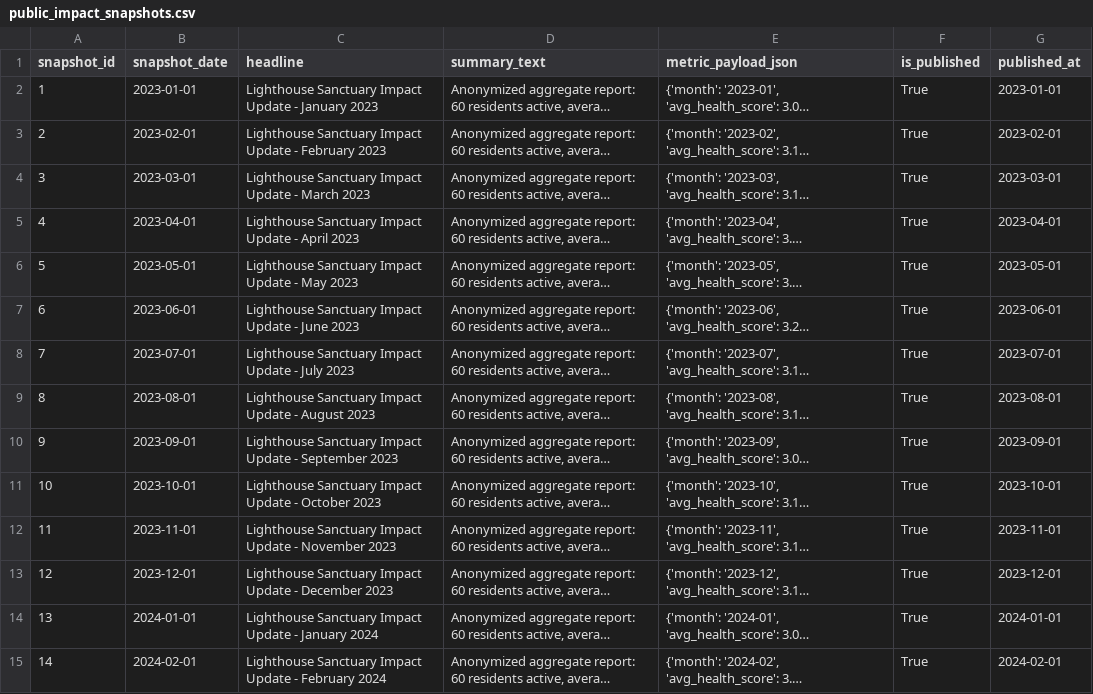
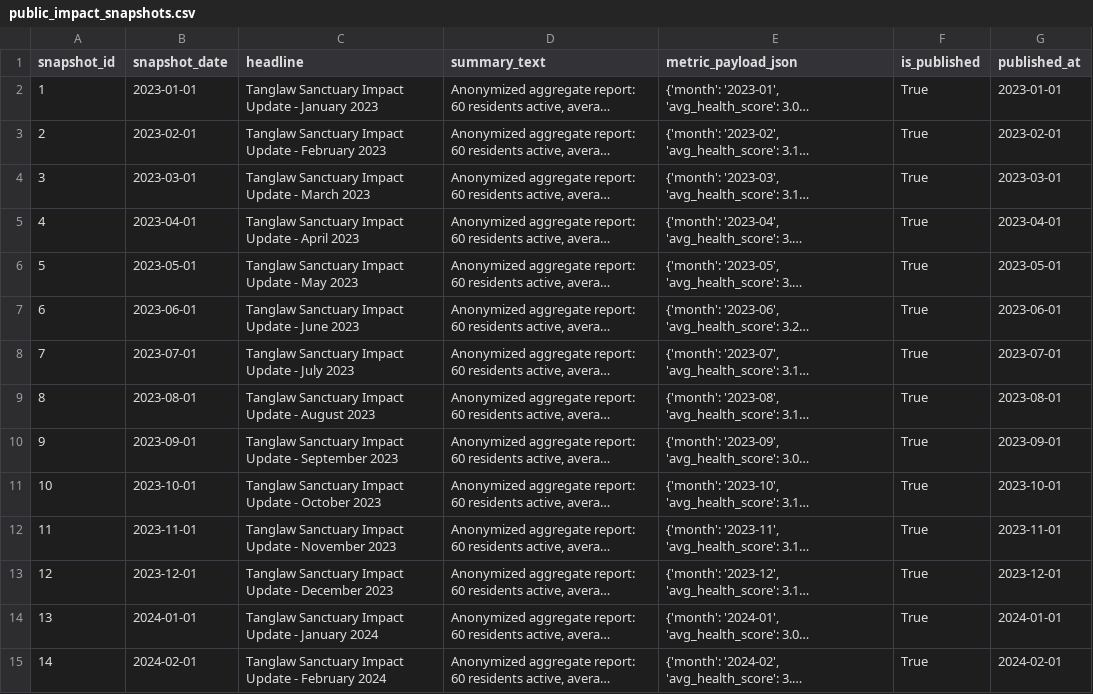
Before and after one commit to CajunCloudServices/Intex_II, a CSV file: ml-pipelines/lighthouse_csv_v7/public_impact_snapshots.csv, drawn as a sheet; only a part is shown; long unchanged cells end in …; the diff covers the shown part only; the diff names each change by its address in the sheet, - before the commit and + after, or states it on an @@ line.

```diff
--- a/ml-pipelines/lighthouse_csv_v7/public_impact_snapshots.csv
+++ b/ml-pipelines/lighthouse_csv_v7/public_impact_snapshots.csv
-C2 (headline): Lighthouse Sanctuary Impact…
+C2 (headline): Tanglaw Sanctuary Impact…
-C3 (headline): Lighthouse Sanctuary Impact…
+C3 (headline): Tanglaw Sanctuary Impact…
-C4 (headline): Lighthouse Sanctuary Impact…
+C4 (headline): Tanglaw Sanctuary Impact…
-C5 (headline): Lighthouse Sanctuary Impact…
+C5 (headline): Tanglaw Sanctuary Impact…
-C6 (headline): Lighthouse Sanctuary Impact Update - May 2023
+C6 (headline): Tanglaw Sanctuary Impact Update - May 2023
-C7 (headline): Lighthouse Sanctuary Impact Update - June 2023
+C7 (headline): Tanglaw Sanctuary Impact Update - June 2023
-C8 (headline): Lighthouse Sanctuary Impact Update - July 2023
+C8 (headline): Tanglaw Sanctuary Impact Update - July 2023
-C9 (headline): Lighthouse Sanctuary Impact…
+C9 (headline): Tanglaw Sanctuary Impact…
-C10 (headline): Lighthouse Sanctuary Impact…
+C10 (headline): Tanglaw Sanctuary Impact…
-C11 (headline): Lighthouse Sanctuary Impact…
+C11 (headline): Tanglaw Sanctuary Impact…
-C12 (headline): Lighthouse Sanctuary Impact…
+C12 (headline): Tanglaw Sanctuary Impact…
-C13 (headline): Lighthouse Sanctuary Impact…
+C13 (headline): Tanglaw Sanctuary Impact…
-C14 (headline): Lighthouse Sanctuary Impact…
+C14 (headline): Tanglaw Sanctuary Impact…
-C15 (headline): Lighthouse Sanctuary Impact…
+C15 (headline): Tanglaw Sanctuary Impact…
```
Also changed, not shown: 36 edited cells elsewhere in this file, ml-pipelines/lighthouse_csv_v7/safehouses.csv, 11 other files.
